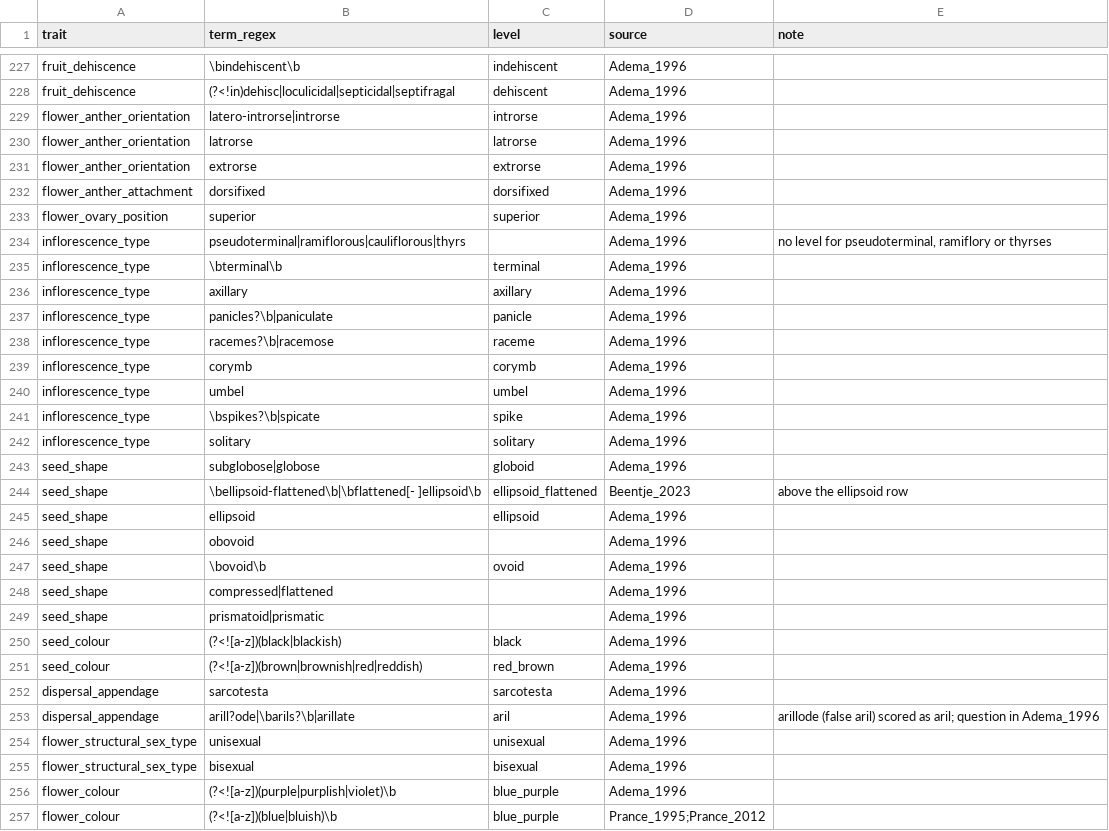
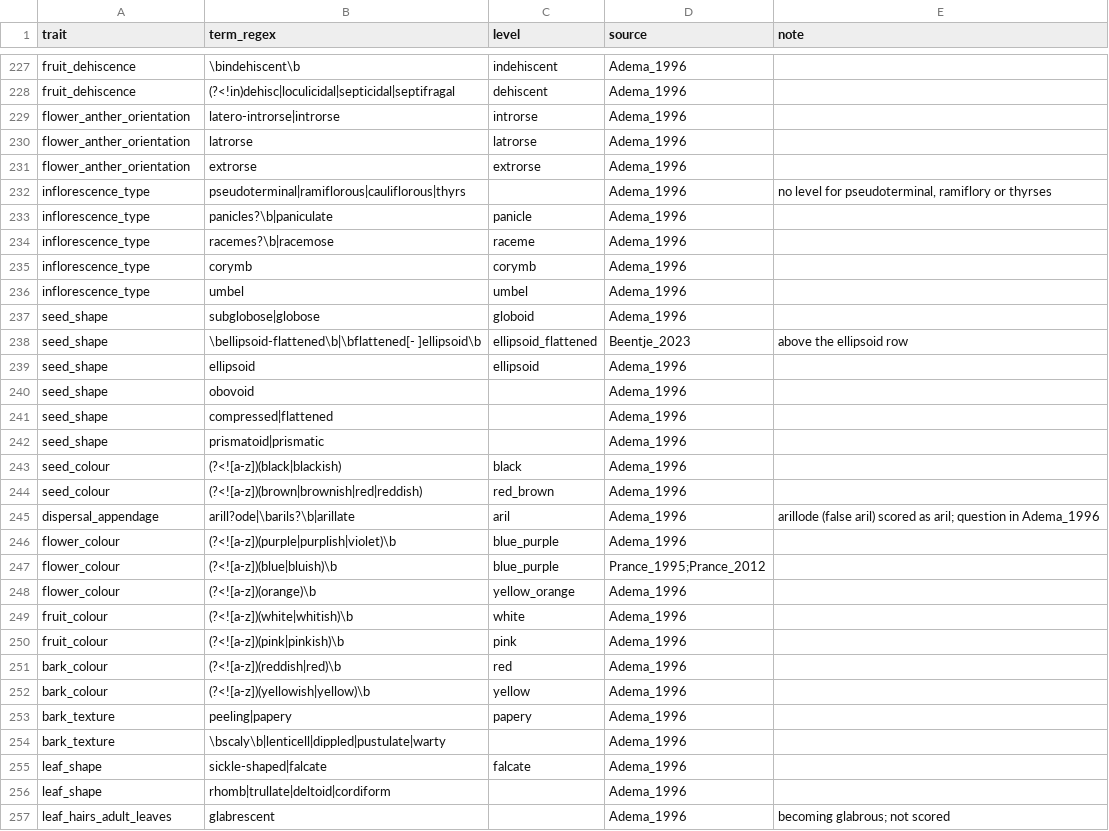
Before and after one commit to hrlai/MYtraits.build, a CSV file: .github/skills/extract-traits-from-floras-my/assets/flora_dictionary_seed.csv, drawn as a sheet; only a part is shown, gaps mark what is left out; the shorter side is filled out with more unchanged rows; the diff covers the shown part only; the diff names each change by its address in the sheet, - before the commit and + after, or states it on an @@ line.

```diff
--- a/.github/skills/extract-traits-from-floras-my/assets/flora_dictionary_seed.csv
+++ b/.github/skills/extract-traits-from-floras-my/assets/flora_dictionary_seed.csv
-row 232: flower_anther_attachment | dorsifixed | dorsifixed | Adema_1996
-row 233: flower_ovary_position | superior | superior | Adema_1996
-row 235: inflorescence_type | \bterminal\b | terminal | Adema_1996
-row 236: inflorescence_type | axillary | axillary | Adema_1996
-row 241: inflorescence_type | \bspikes?\b|spicate | spike | Adema_1996
-row 242: inflorescence_type | solitary | solitary | Adema_1996
-row 247: seed_shape | \bovoid\b | ovoid | Adema_1996
-row 252: dispersal_appendage | sarcotesta | sarcotesta | Adema_1996
-row 254: flower_structural_sex_type | unisexual | unisexual | Adema_1996
-row 255: flower_structural_sex_type | bisexual | bisexual | Adema_1996
```
Also changed, not shown: 10 edited cells elsewhere in this file.
